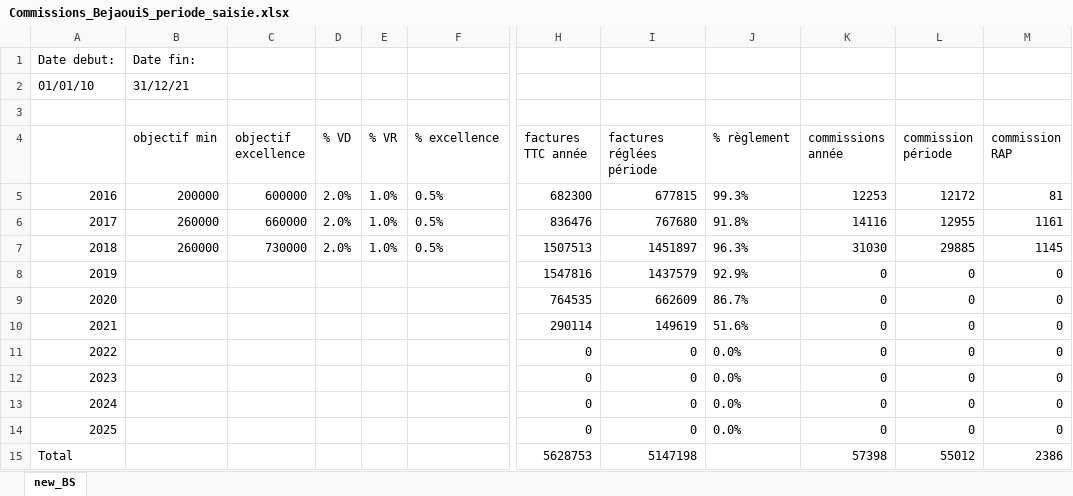
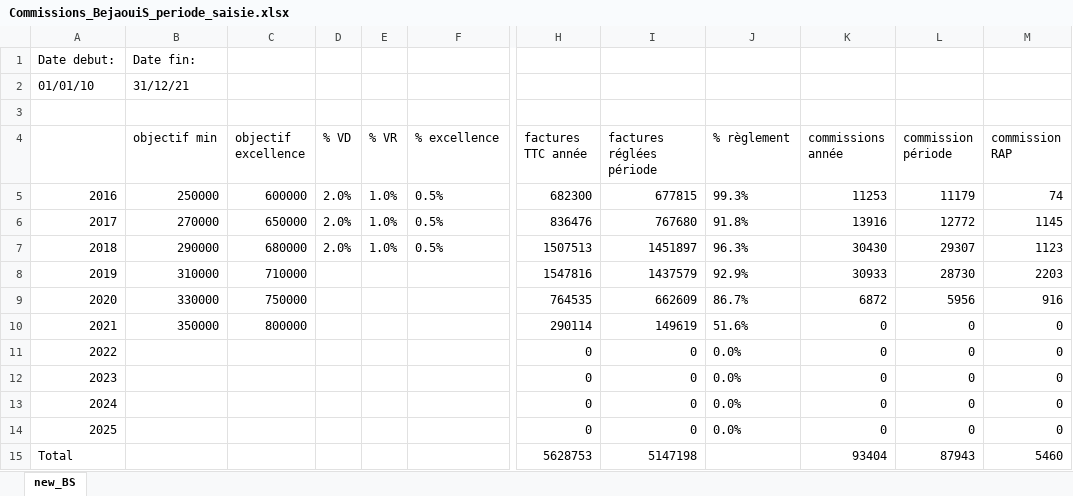
Before and after one commit to abenjemi/Commissions-Calculation, an Excel workbook: Commissions_BejaouiS_periode_saisie.xlsx, sheet new_BS, drawn as a sheet; only a part is shown, gaps mark what is left out; values as stored, in another font and other column widths than the file's, no borders; the diff names each change by its address in the sheet, - before the commit and + after, or states it on an @@ line.

```diff
--- a/Commissions_BejaouiS_periode_saisie.xlsx (sheet new_BS)
+++ b/Commissions_BejaouiS_periode_saisie.xlsx (sheet new_BS)
-B5 (objectif min): 200000
+B5 (objectif min): 250000
-K5 (commissions année): 12253
+K5 (commissions année): 11253
-L5 (commission période): 12172
+L5 (commission période): 11179
-M5 (commission RAP): 81
+M5 (commission RAP): 74
-B6 (objectif min): 260000
+B6 (objectif min): 270000
-C6 (objectif excellence): 660000
+C6 (objectif excellence): 650000
-K6 (commissions année): 14116
+K6 (commissions année): 13916
-L6 (commission période): 12955
+L6 (commission période): 12772
-M6 (commission RAP): 1161
+M6 (commission RAP): 1145
-B7 (objectif min): 260000
+B7 (objectif min): 290000
-C7 (objectif excellence): 730000
+C7 (objectif excellence): 680000
-K7 (commissions année): 31030
+K7 (commissions année): 30430
-L7 (commission période): 29885
+L7 (commission période): 29307
-M7 (commission RAP): 1145
+M7 (commission RAP): 1123
-B8 (objectif min): (empty)
+B8 (objectif min): 310000
-C8 (objectif excellence): (empty)
+C8 (objectif excellence): 710000
-K8 (commissions année): 0
+K8 (commissions année): 30933
-L8 (commission période): 0
+L8 (commission période): 28730
-M8 (commission RAP): 0
+M8 (commission RAP): 2203
-B9 (objectif min): (empty)
+B9 (objectif min): 330000
-C9 (objectif excellence): (empty)
+C9 (objectif excellence): 750000
-K9 (commissions année): 0
+K9 (commissions année): 6872
-L9 (commission période): 0
+L9 (commission période): 5956
-M9 (commission RAP): 0
+M9 (commission RAP): 916
-B10 (objectif min): (empty)
+B10 (objectif min): 350000
-C10 (objectif excellence): (empty)
+C10 (objectif excellence): 800000
-K15 (commissions année): 57398
+K15 (commissions année): 93404
-L15 (commission période): 55012
+L15 (commission période): 87943
-M15 (commission RAP): 2386
+M15 (commission RAP): 5460
```
Also changed, not shown: Commissions_BejaouiS_SaidiA_details.xlsx, Obj_BS.xlsx, 13 other files.
